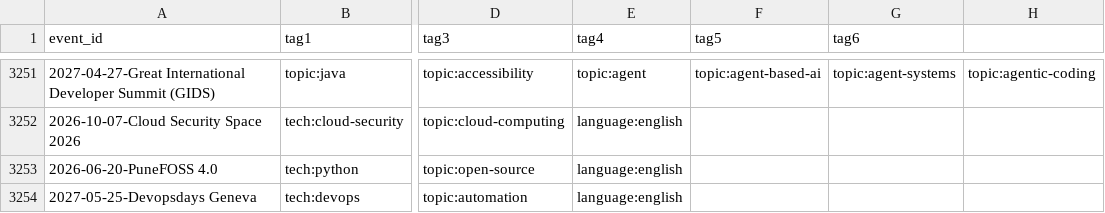
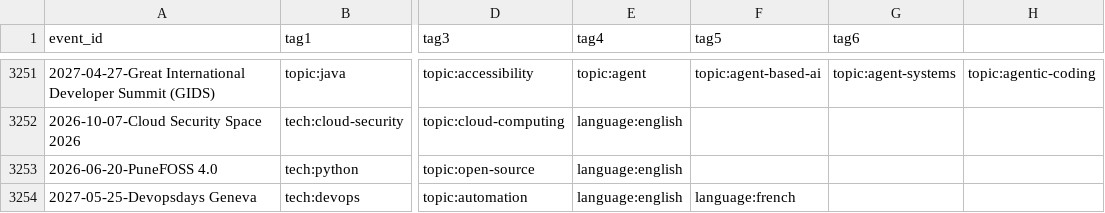
Before and after one commit to scraly/developers-conferences-agenda, a CSV file: TAGS.csv, drawn as a sheet; only a part is shown, gaps mark what is left out; the diff names each change by its address in the sheet, - before the commit and + after, or states it on an @@ line.

Commit message:
Update TAGS.csv

```diff
--- a/TAGS.csv
+++ b/TAGS.csv
-F3254 (tag5): (empty)
+F3254 (tag5): language:french
```
